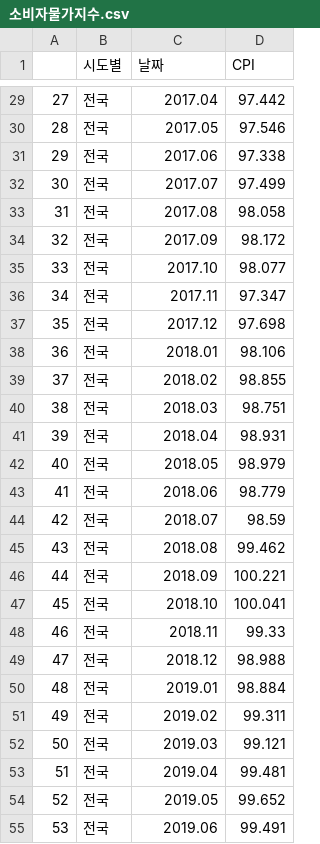
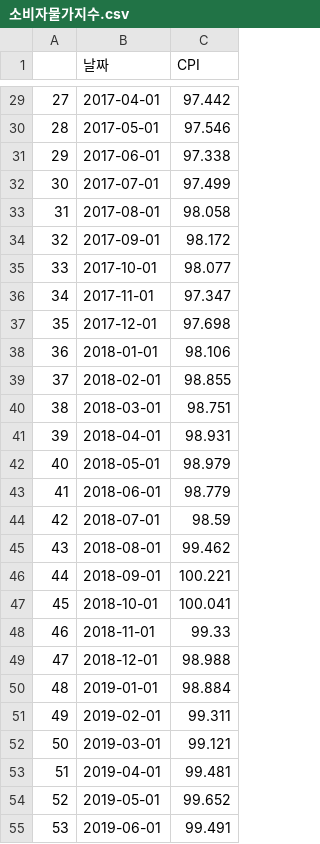
Before and after one commit to UbionProject1-IPO/Project1-2, a CSV file: data/소비자물가지수.csv, drawn as a sheet; only a part is shown, gaps mark what is left out; removed rows and columns are numbered as before the commit, all else as after; the diff covers the shown part only; the diff names each change by its address in the sheet, - before the commit and + after, or states it on an @@ line.

```diff
--- a/data/소비자물가지수.csv
+++ b/data/소비자물가지수.csv
-column B (시도별), rows 29-55: all 전국
-B29 (날짜): 2017.04
+B29 (날짜): 2017-04-01
-B30 (날짜): 2017.05
+B30 (날짜): 2017-05-01
-B31 (날짜): 2017.06
+B31 (날짜): 2017-06-01
-B32 (날짜): 2017.07
+B32 (날짜): 2017-07-01
-B33 (날짜): 2017.08
+B33 (날짜): 2017-08-01
-B34 (날짜): 2017.09
+B34 (날짜): 2017-09-01
-B35 (날짜): 2017.10
+B35 (날짜): 2017-10-01
-B36 (날짜): 2017.11
+B36 (날짜): 2017-11-01
-B37 (날짜): 2017.12
+B37 (날짜): 2017-12-01
-B38 (날짜): 2018.01
+B38 (날짜): 2018-01-01
-B39 (날짜): 2018.02
+B39 (날짜): 2018-02-01
-B40 (날짜): 2018.03
+B40 (날짜): 2018-03-01
-B41 (날짜): 2018.04
+B41 (날짜): 2018-04-01
-B42 (날짜): 2018.05
+B42 (날짜): 2018-05-01
-B43 (날짜): 2018.06
+B43 (날짜): 2018-06-01
-B44 (날짜): 2018.07
+B44 (날짜): 2018-07-01
-B45 (날짜): 2018.08
+B45 (날짜): 2018-08-01
-B46 (날짜): 2018.09
+B46 (날짜): 2018-09-01
-B47 (날짜): 2018.10
+B47 (날짜): 2018-10-01
-B48 (날짜): 2018.11
+B48 (날짜): 2018-11-01
-B49 (날짜): 2018.12
+B49 (날짜): 2018-12-01
-B50 (날짜): 2019.01
+B50 (날짜): 2019-01-01
-B51 (날짜): 2019.02
+B51 (날짜): 2019-02-01
-B52 (날짜): 2019.03
+B52 (날짜): 2019-03-01
-B53 (날짜): 2019.04
+B53 (날짜): 2019-04-01
-B54 (날짜): 2019.05
+B54 (날짜): 2019-05-01
-B55 (날짜): 2019.06
+B55 (날짜): 2019-06-01
```
Also changed, not shown: 75 edited cells elsewhere in this file, 1 other file.
